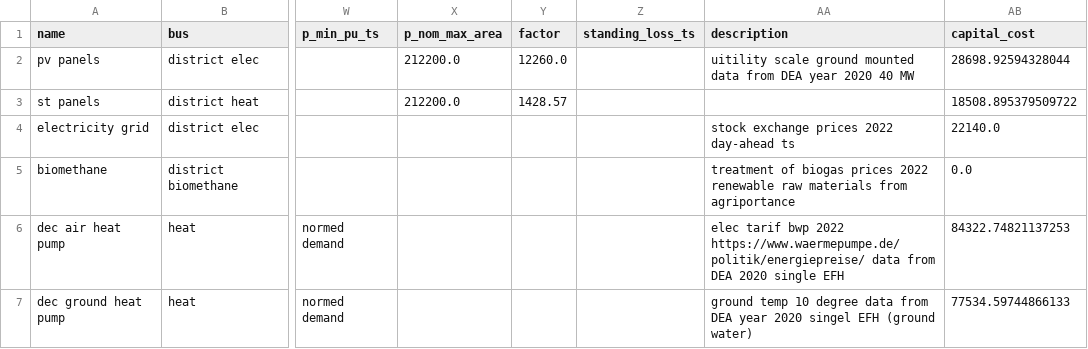
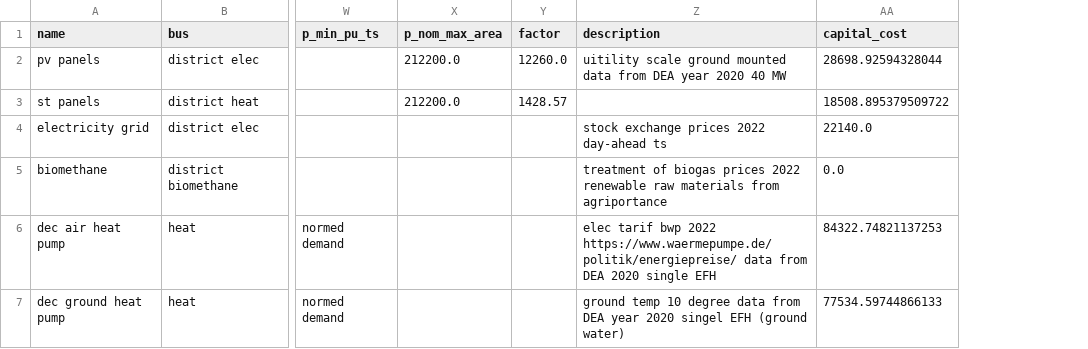
Before and after one commit to ltrentmann/PyPSA-DESOpt-Heat, a CSV file: model/region_60-45/generators.csv, drawn as a sheet; only a part is shown, gaps mark what is left out; the diff names each change by its address in the sheet, - before the commit and + after, or states it on an @@ line.

```diff
--- a/model/region_60-45/generators.csv
+++ b/model/region_60-45/generators.csv
-column Z (standing_loss_ts), empty
```
Also changed, not shown: 1 other file.
